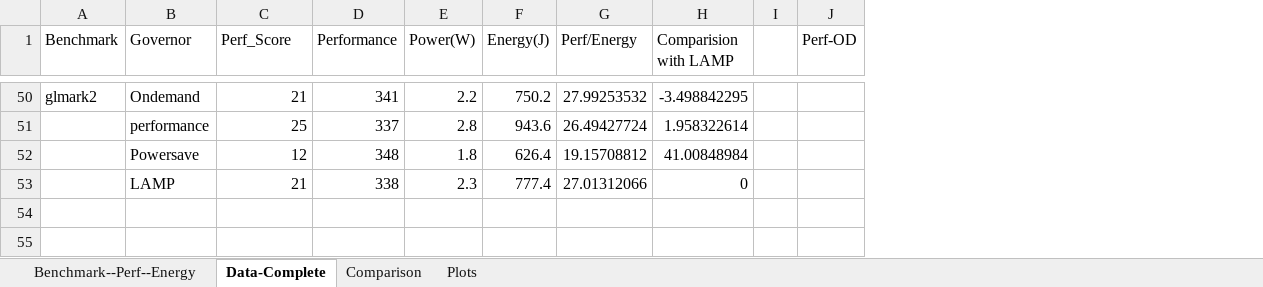
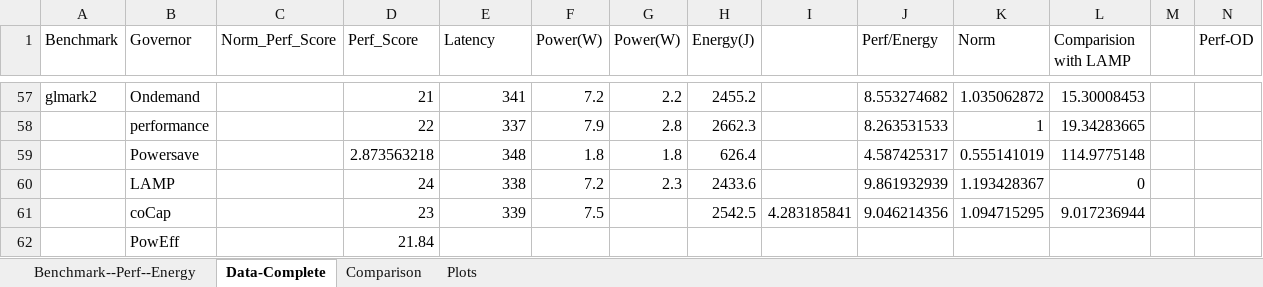
Before and after one commit to dipayan2/osldvfs, an Excel workbook: Data_Perf_Energy.xlsx, sheet Data-Complete, drawn as a sheet; only a part is shown, gaps mark what is left out; values as stored, in another font and other column widths than the file's, no borders; removed rows and columns are numbered as before the commit, all else as after; rows hold the shown columns only; the diff covers the shown part only; the diff names each change by its address in the sheet, - before the commit and + after, or states it on an @@ line.

```diff
--- a/Data_Perf_Energy.xlsx (sheet Data-Complete)
+++ b/Data_Perf_Energy.xlsx (sheet Data-Complete)
+column C (Norm_Perf_Score), empty
+column F (Power(W)), row 57: 7.2; rows 59-60: 1.8 | 7.2
+column I, empty
+column K (Norm), row 57: 1.035062872; rows 59-60: 0.555141019 | 1.193428367
-E1: Performance
+E1: Latency
-H57 (Energy(J)): 750.2
+H57 (Energy(J)): 2455.2
-J57 (Perf/Energy): 27.99253532
+J57 (Perf/Energy): 8.553274682
-L57 (Comparision with LAMP): -3.498842295
+L57 (Comparision with LAMP): 15.30008453
-row 51:  | performance | 25 | 337 | 2.8 | 943.6 | 26.49427724 | 1.958322614
+row 58:  | performance |  | 22 | 337 | 7.9 | 2.8 | 2662.3 |  | 8.263531533 | 1 | 19.34283665
-D59 (Perf_Score): 12
+D59 (Perf_Score): 2.873563218
-J59 (Perf/Energy): 19.15708812
+J59 (Perf/Energy): 4.587425317
-L59 (Comparision with LAMP): 41.00848984
+L59 (Comparision with LAMP): 114.9775148
-D60 (Perf_Score): 21
+D60 (Perf_Score): 24
-H60 (Energy(J)): 777.4
+H60 (Energy(J)): 2433.6
-J60 (Perf/Energy): 27.01312066
+J60 (Perf/Energy): 9.861932939
+row 61:  | coCap |  | 23 | 339 | 7.5 |  | 2542.5 | 4.283185841 | 9.046214356 | 1.094715295 | 9.017236944
+row 62:  | PowEff |  | 21.84
```
Also changed, not shown: 16 added rows, 9 removed rows, 118 edited cells and cell formats elsewhere in this sheet, sheet Benchmark--Perf--Energy, formulas that keep their value, 1 other file.
